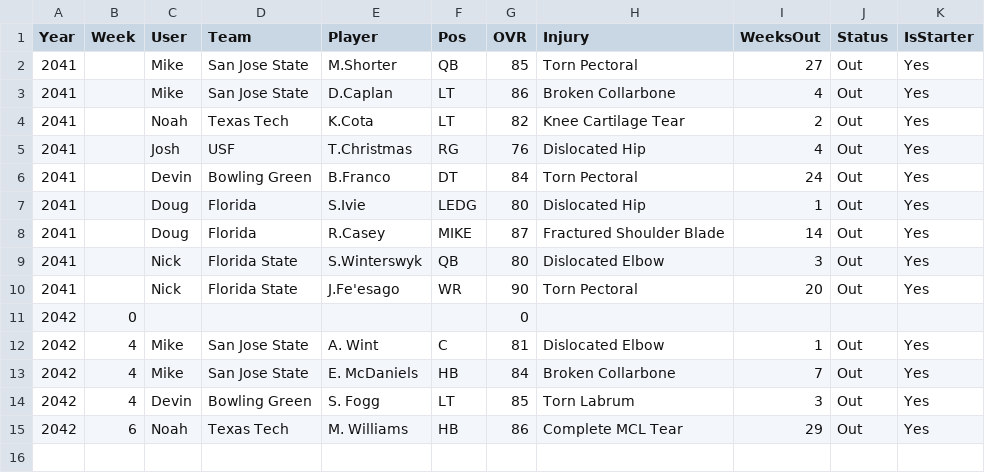
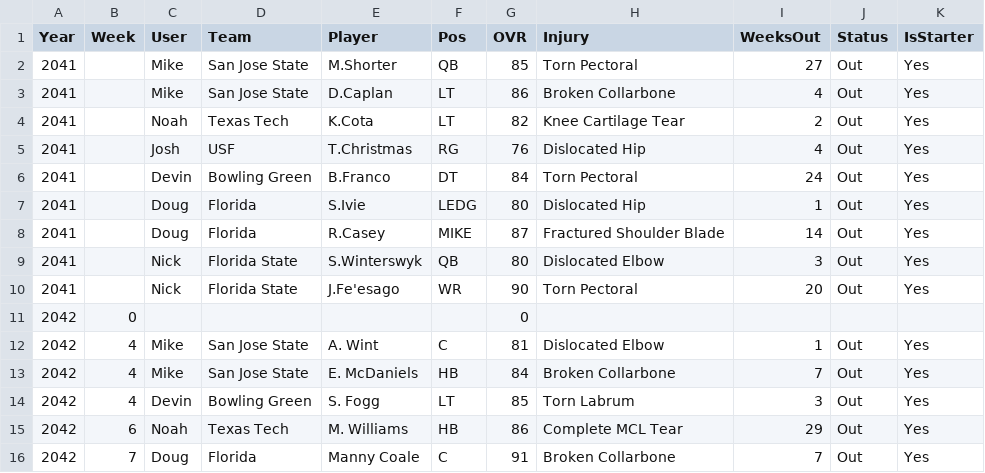
Before and after one commit to Stegs27/CFB_Dynasty_App, a CSV file: injury_bulletin.csv, drawn as a sheet.

```diff
--- a/injury_bulletin.csv
+++ b/injury_bulletin.csv
@@ -15 +15,2 @@ Year,Week,User,Team,Player,Pos,OVR,Injury,WeeksOut,Status,IsStarter
 2042,6,Noah,Texas Tech,M. Williams,HB,86,Complete MCL Tear,29,Out,Yes
+2042,7,Doug,Florida,Manny Coale,C,91,Broken Collarbone,7,Out,Yes
```
Also changed, not shown: Heisman_watch_history.csv, attrition_incoming.csv, 7 other files.
